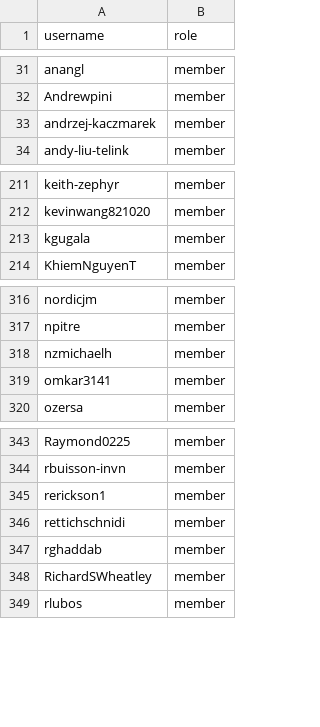
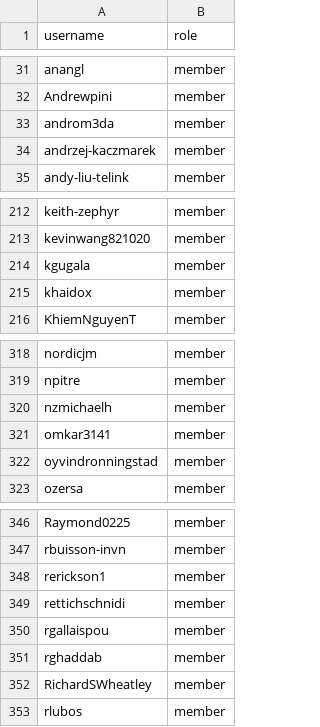
Before and after one commit to zephyrproject-rtos/infrastructure, a CSV file: terraform/github-zephyrproject-rtos/team/team-members/collaborators.csv, drawn as a sheet; only a part is shown, gaps mark what is left out.

Commit message:
github: Sync with MAINTAINERS.yml
Signed-off-by: Anas Nashif <anas.nashif@intel.com>

```diff
--- a/terraform/github-zephyrproject-rtos/team/team-members/collaborators.csv
+++ b/terraform/github-zephyrproject-rtos/team/team-members/collaborators.csv
@@ -32,2 +32,3 @@ anangl,member
 Andrewpini,member
+androm3da,member
 andrzej-kaczmarek,member
@@ -213,2 +214,3 @@ kevinwang821020,member
 kgugala,member
+khaidox,member
 KhiemNguyenT,member
@@ -319,2 +321,3 @@ nzmichaelh,member
 omkar3141,member
+oyvindronningstad,member
 ozersa,member
@@ -346,2 +349,3 @@ rerickson1,member
 rettichschnidi,member
+rgallaispou,member
 rghaddab,member
```
Also changed, not shown: terraform/github-zephyrproject-rtos/team/team-members/contributors.csv, terraform/github-zephyrproject-rtos/team/team-members/maintainers.csv.
